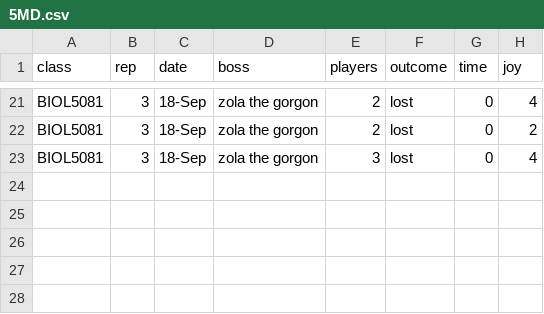
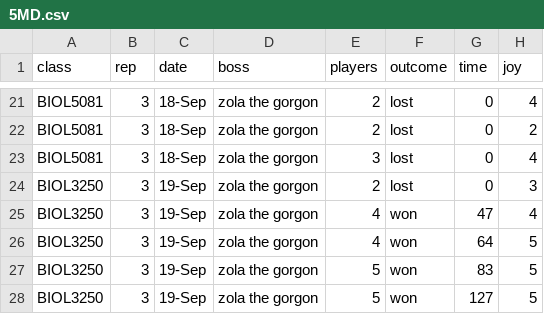
Before and after one commit to cjlortie/Five_Minute_Dungeon, a CSV file: data/5MD.csv, drawn as a sheet; only a part is shown, gaps mark what is left out; the diff names each change by its address in the sheet, - before the commit and + after, or states it on an @@ line.

```diff
--- a/data/5MD.csv
+++ b/data/5MD.csv
+row 24: BIOL3250 | 3 | 19-Sep | zola the gorgon | 2 | lost | 0 | 3
+row 25: BIOL3250 | 3 | 19-Sep | zola the gorgon | 4 | won | 47 | 4
+row 26: BIOL3250 | 3 | 19-Sep | zola the gorgon | 4 | won | 64 | 5
+row 27: BIOL3250 | 3 | 19-Sep | zola the gorgon | 5 | won | 83 | 5
+row 28: BIOL3250 | 3 | 19-Sep | zola the gorgon | 5 | won | 127 | 5
```
Also changed, not shown: 2 other files.
